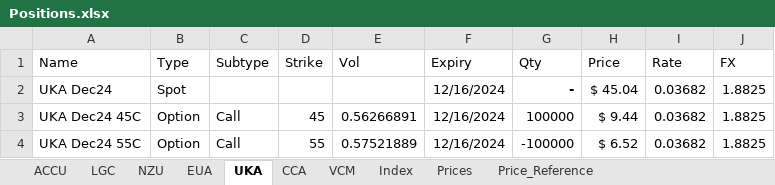
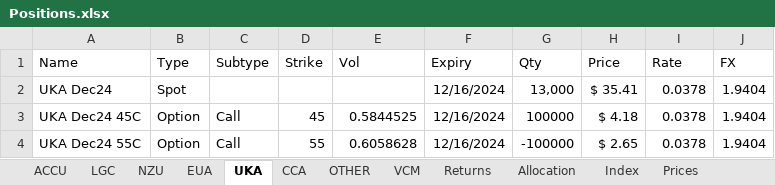
Before and after one commit to SamCurtis111/Carbon_Report, an Excel workbook: Positions.xlsx, sheet UKA, drawn as a sheet; values as stored, in another font and other column widths than the file's, no borders; the diff names each change by its address in the sheet, - before the commit and + after, or states it on an @@ line.

```diff
--- a/Positions.xlsx (sheet UKA)
+++ b/Positions.xlsx (sheet UKA)
+sheet tab: OTHER
+sheet tab: Returns
+sheet tab: Allocation
-G2 (Qty): -
+G2 (Qty): 13,000
-G2 bold: on
+G2 bold: off
-H2 (Price): $ 45.04
+H2 (Price): $ 35.41
-I2:I4 (Rate): 0.03682
+I2:I4 (Rate): 0.0378
-J2:J4 (FX): 1.8825
+J2:J4 (FX): 1.9404
-E3 (Vol): 0.56266891
+E3 (Vol): 0.5844525
-H3 (Price): $ 9.44
+H3 (Price): $ 4.18
-E4 (Vol): 0.57521889
+E4 (Vol): 0.6058628
-H4 (Price): $ 6.52
+H4 (Price): $ 2.65
```
Also changed, not shown: sheet Prices, sheet Price_Reference, sheet EUA, sheet ACCU, sheet NZU, sheet LGC, 3 more sheets, formulas that keep their value, 32 other files.
